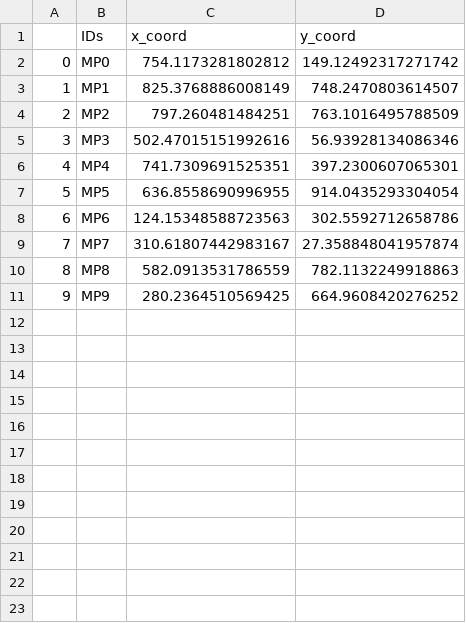
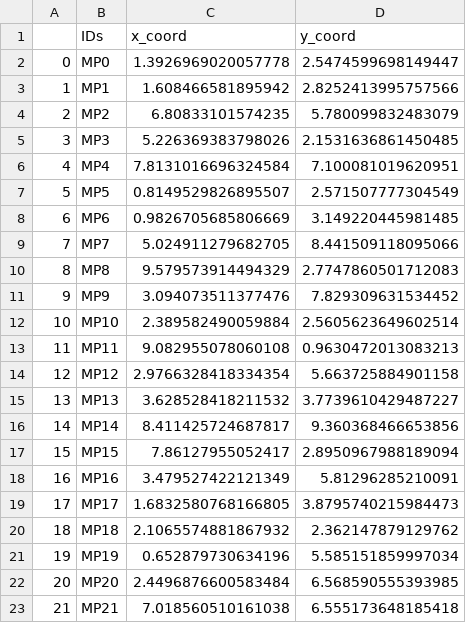
Before and after one commit to YoussefChaabouni/Carpooling, a CSV file: new_code/CSVs/Meeting_Points.csv, drawn as a sheet; only a part is shown; the diff covers the shown part only.

```diff
--- a/new_code/CSVs/Meeting_Points.csv
+++ b/new_code/CSVs/Meeting_Points.csv
@@ -1,11 +1,23 @@
 ,IDs,x_coord,y_coord
-0,MP0,754.1173281802812,149.12492317271742
-1,MP1,825.3768886008149,748.2470803614507
-2,MP2,797.260481484251,763.1016495788509
-3,MP3,502.47015151992616,56.93928134086346
-4,MP4,741.7309691525351,397.2300607065301
-5,MP5,636.8558690996955,914.0435293304054
-6,MP6,124.15348588723563,302.5592712658786
-7,MP7,310.61807442983167,27.358848041957874
-8,MP8,582.0913531786559,782.1132249918863
-9,MP9,280.2364510569425,664.9608420276252
+0,MP0,1.3926969020057778,2.5474599698149447
+1,MP1,1.608466581895942,2.8252413995757566
+2,MP2,6.80833101574235,5.780099832483079
+3,MP3,5.226369383798026,2.1531636861450485
+4,MP4,7.8131016696324584,7.100081019620951
+5,MP5,0.8149529826895507,2.571507777304549
+6,MP6,0.9826705685806669,3.149220445981485
+7,MP7,5.024911279682705,8.441509118095066
+8,MP8,9.579573914494329,2.7747860501712083
+9,MP9,3.094073511377476,7.829309631534452
+10,MP10,2.389582490059884,2.5605623649602514
+11,MP11,9.082955078060108,0.9630472013083213
+12,MP12,2.9766328418334354,5.663725884901158
+13,MP13,3.628528418211532,3.7739610429487227
+14,MP14,8.411425724687817,9.360368466653856
+15,MP15,7.86127955052417,2.8950967988189094
+16,MP16,3.479527422121349,5.81296285210091
+17,MP17,1.6832580768166805,3.8795740215984473
+18,MP18,2.1065574881867932,2.362147879129762
+19,MP19,0.652879730634196,5.585151859997034
+20,MP20,2.4496876600583484,6.568590555393985
+21,MP21,7.018560510161038,6.555173648185418
```
Also changed, not shown: 28 added rows elsewhere in this file, 11 other files.
